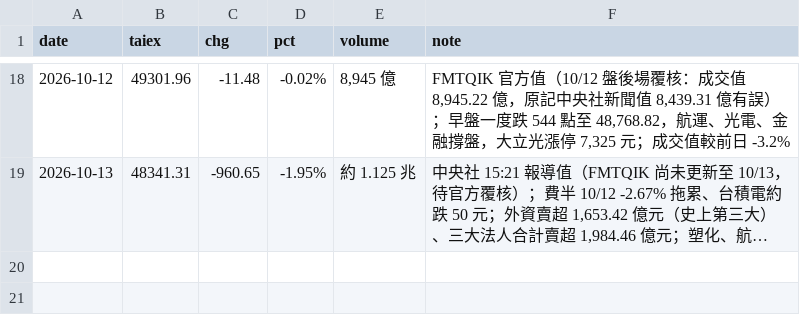
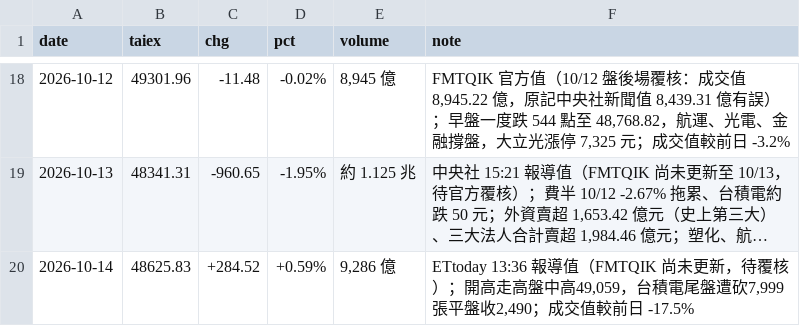
Before and after one commit to wowwow3100-ctrl/daily-report, a CSV file: market.csv, drawn as a sheet; only a part is shown, gaps mark what is left out; long unchanged cells end in …; the diff names each change by its address in the sheet, - before the commit and + after, or states it on an @@ line.

```diff
--- a/market.csv
+++ b/market.csv
+row 20: 2026-10-14 | 48625.83 | +284.52 | +0.59% | 9,286 億 | ETtoday 13:36 報導值（FMTQIK 尚未更新，待覆核）；開高走高盤中高49,059，台積電尾盤遭砍7,999張平盤收2,490；成交值較前日 -17.5%
```
Also changed, not shown: reports_lite.csv, 33 other files.
